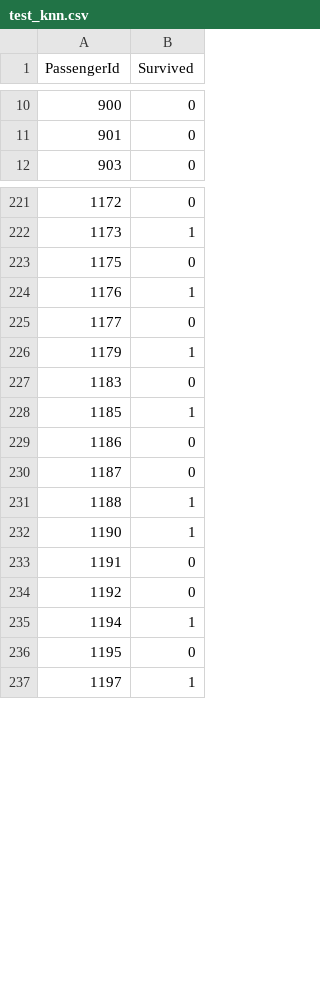
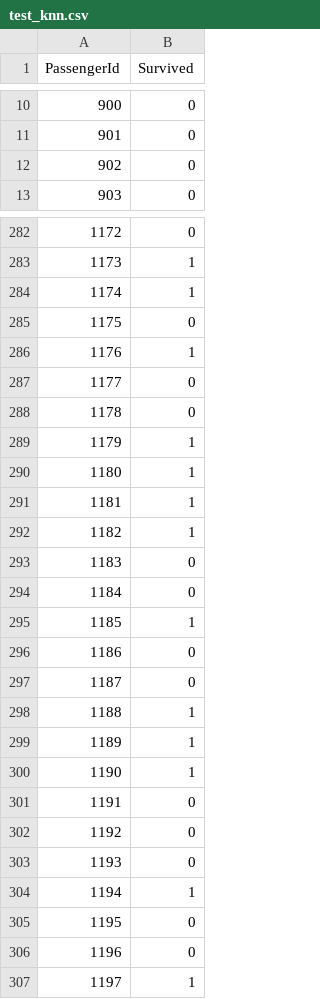
Before and after one commit to sean7084/Titanic, a CSV file: test_knn.csv, drawn as a sheet; only a part is shown, gaps mark what is left out; the diff covers the shown part only; the diff names each change by its address in the sheet, - before the commit and + after, or states it on an @@ line.

```diff
--- a/test_knn.csv
+++ b/test_knn.csv
+row 12: 902 | 0
+row 284: 1174 | 1
+row 288: 1178 | 0
+row 290: 1180 | 1
+row 291: 1181 | 1
+row 292: 1182 | 1
+row 294: 1184 | 0
+row 299: 1189 | 1
+row 303: 1193 | 0
+row 306: 1196 | 0
```
Also changed, not shown: 77 added rows elsewhere in this file, 2 other files.
